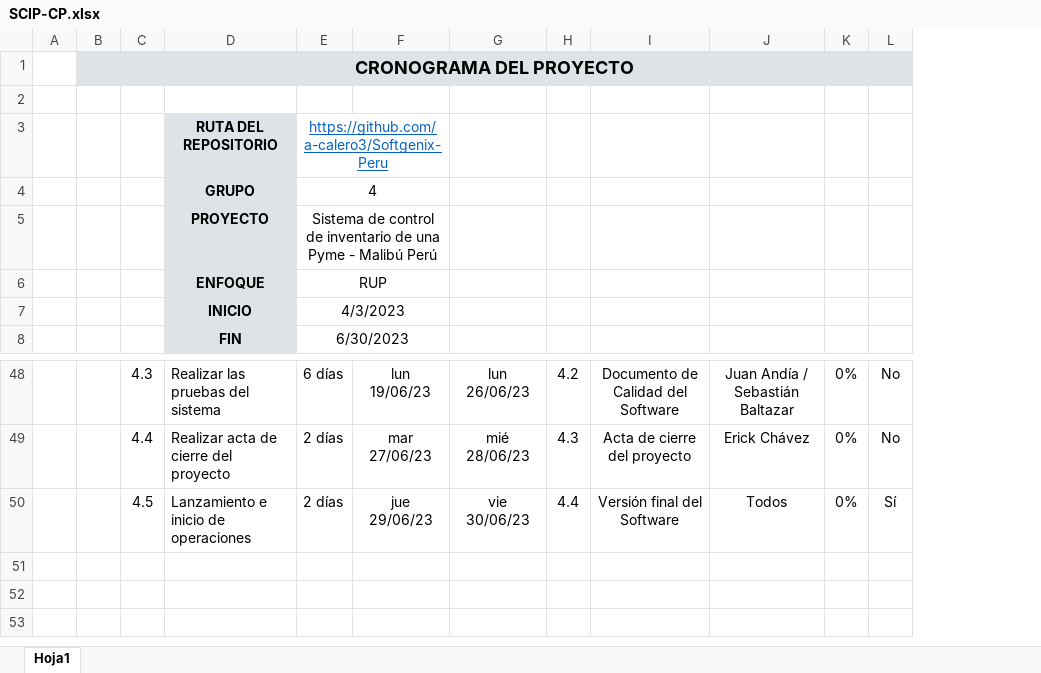
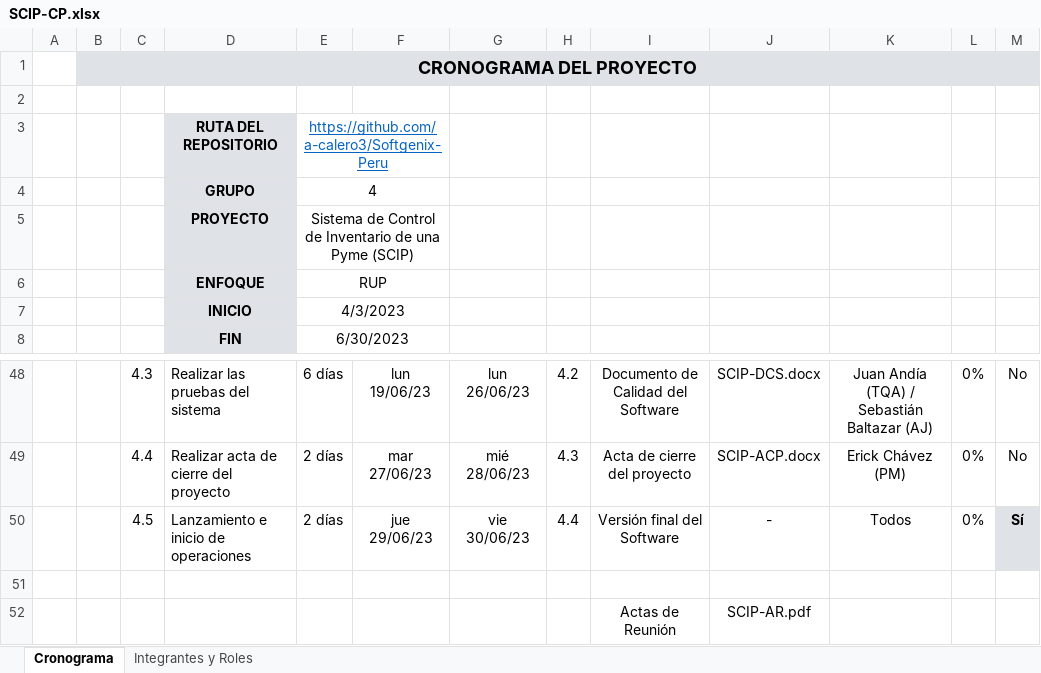
Before and after one commit to a-calero3/Softgenix-Peru, an Excel workbook: 3-Linea-Bases/SCIP/Linea-Base-1/SCIP-CP.xlsx, sheet Cronograma, drawn as a sheet; only a part is shown, gaps mark what is left out; values as stored, in another font and other column widths than the file's, no borders; removed rows and columns are numbered as before the commit, all else as after; the diff covers the shown part only; the diff names each change by its address in the sheet, - before the commit and + after, or states it on an @@ line.

Commit message:
Actualizción del cronograma

```diff
--- a/3-Linea-Bases/SCIP/Linea-Base-1/SCIP-CP.xlsx (sheet Cronograma)
+++ b/3-Linea-Bases/SCIP/Linea-Base-1/SCIP-CP.xlsx (sheet Cronograma)
-sheet tab: Hoja1
+sheet tab: Cronograma
+sheet tab: Integrantes y Roles
-column J, rows 48-50: Juan Andía / Sebastián Baltazar | Erick Chávez | Todos
+column J, rows 48-50: SCIP-DCS.docx | SCIP-ACP.docx | -
+column K, rows 48-50: Juan Andía (TQA) / Sebastián Baltazar (AJ) | Erick Chávez (PM) | Todos
-E5: Sistema de control de inventario de una Pyme - Malibú Perú
+E5: Sistema de Control de Inventario de una Pyme (SCIP)
@@ M50 fill: none → #DFE3E8, bold: off → on @@
+row 51: (empty)
+row 52:  |  |  |  |  |  |  |  | Actas de Reunión | SCIP-AR.pdf
```
Also changed, not shown: 36 edited cells and cell formats elsewhere in this sheet.
